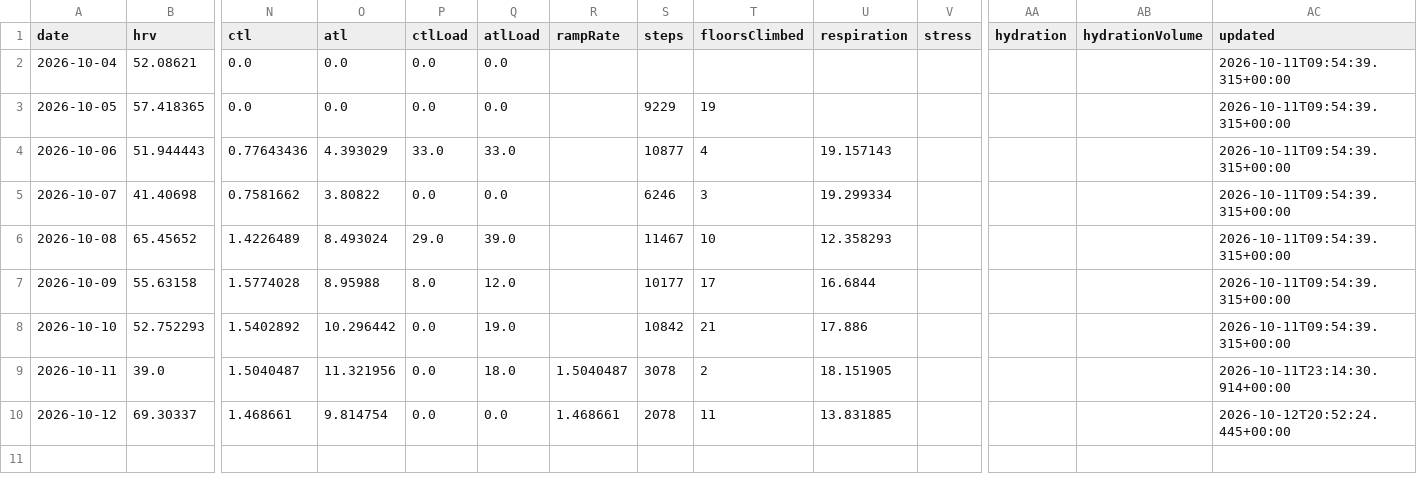
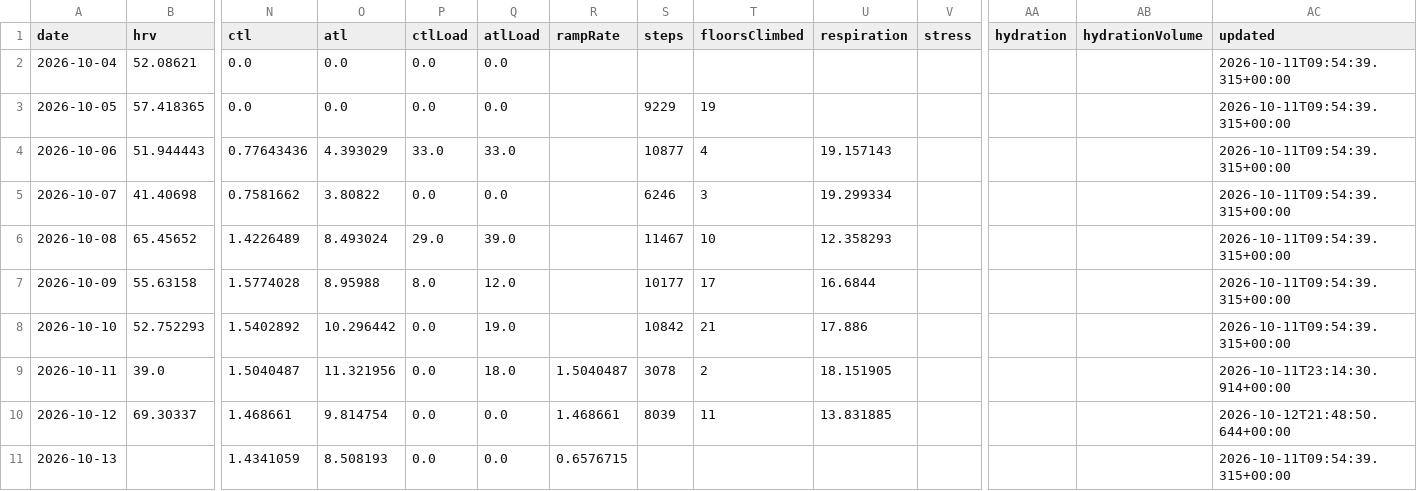
Before and after one commit to CarpetoX/garmin-recovery, a CSV file: recovery.csv, drawn as a sheet; only a part is shown, gaps mark what is left out; rows hold the shown columns only; the diff names each change by its address in the sheet, - before the commit and + after, or states it on an @@ line.

```diff
--- a/recovery.csv
+++ b/recovery.csv
-S10 (steps): 2078
+S10 (steps): 8039
-AC10 (updated): 2026-10-12T20:52:24.445+00:00
+AC10 (updated): 2026-10-12T21:48:50.644+00:00
+row 11: 2026-10-13 |  | 1.4341059 | 8.508193 | 0.0 | 0.0 | 0.6576715 |  |  |  |  |  |  | 2026-10-11T09:54:39.315+00:00
```
Also changed, not shown: 3 other files.
